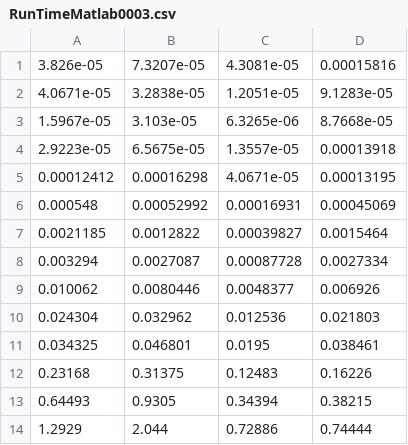
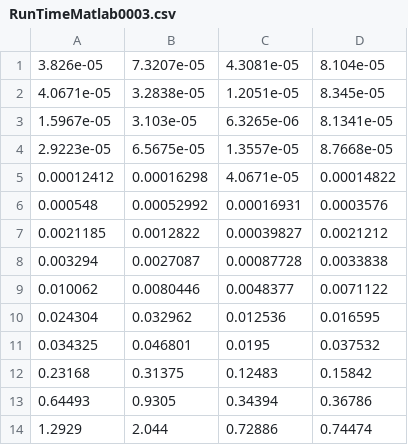
Before and after one commit to RoyiAvital/MatlabJuliaMatrixOperationsBenchmark, a CSV file: RunTimeData/RunTimeMatlab0003.csv, drawn as a sheet.

```diff
--- a/RunTimeData/RunTimeMatlab0003.csv
+++ b/RunTimeData/RunTimeMatlab0003.csv
@@ -1,14 +1,14 @@
-3.826e-05,7.3207e-05,4.3081e-05,0.00015816
-4.0671e-05,3.2838e-05,1.2051e-05,9.1283e-05
-1.5967e-05,3.103e-05,6.3265e-06,8.7668e-05
-2.9223e-05,6.5675e-05,1.3557e-05,0.00013918
-0.00012412,0.00016298,4.0671e-05,0.00013195
-0.000548,0.00052992,0.00016931,0.00045069
-0.0021185,0.0012822,0.00039827,0.0015464
-0.003294,0.0027087,0.00087728,0.0027334
-0.010062,0.0080446,0.0048377,0.006926
-0.024304,0.032962,0.012536,0.021803
-0.034325,0.046801,0.0195,0.038461
-0.23168,0.31375,0.12483,0.16226
-0.64493,0.9305,0.34394,0.38215
-1.2929,2.044,0.72886,0.74444
+3.826e-05,7.3207e-05,4.3081e-05,8.104e-05
+4.0671e-05,3.2838e-05,1.2051e-05,8.345e-05
+1.5967e-05,3.103e-05,6.3265e-06,8.1341e-05
+2.9223e-05,6.5675e-05,1.3557e-05,8.7668e-05
+0.00012412,0.00016298,4.0671e-05,0.00014822
+0.000548,0.00052992,0.00016931,0.0003576
+0.0021185,0.0012822,0.00039827,0.0021212
+0.003294,0.0027087,0.00087728,0.0033838
+0.010062,0.0080446,0.0048377,0.0071122
+0.024304,0.032962,0.012536,0.016595
+0.034325,0.046801,0.0195,0.037532
+0.23168,0.31375,0.12483,0.15842
+0.64493,0.9305,0.34394,0.36786
+1.2929,2.044,0.72886,0.74474
```
Also changed, not shown: RunTimeData/RunTimeJuliaOpt0001.csv, RunTimeData/RunTimeMatlab0001.csv, 13 other files.
